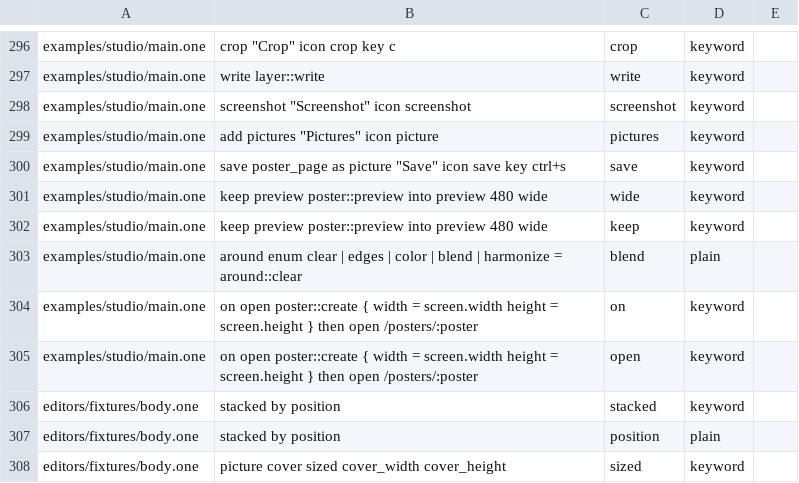
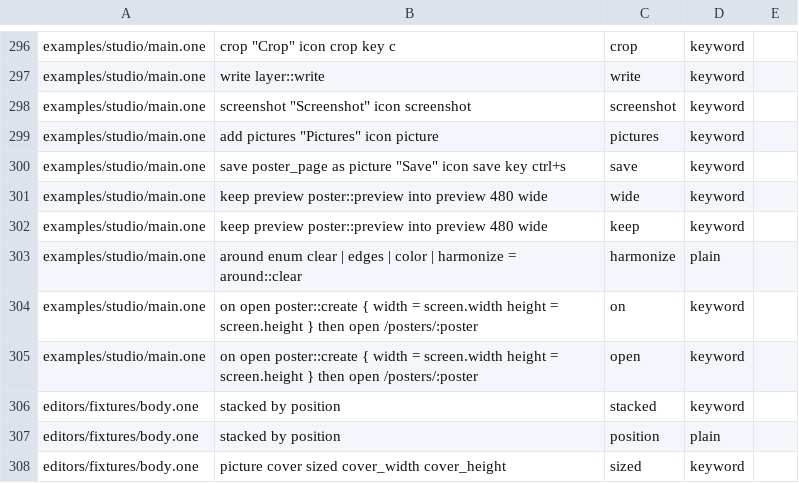
Before and after one commit to da0x/uione, a TSV file: editors/expected.tsv, drawn as a sheet; only a part is shown, gaps mark what is left out.

Commit message:
Make harmonize one fill under every harmonized picture, crossing between them, and draw pictures alone while they're moved or cropped
around blend and harmonize are one, harmonize: what's under a collage's pictures is filled from every harmonized one's colors together by a harmonic fill, so past the outermost each one's colors carry on to the collage's edges and between two they cross from one to the other, and each picture melts into that with its halo. Before, each blended picture filled the whole collage from its own edges, and the one on top hid the rest. A layer kept as blend is drawn harmonized; an app's around is now clear, edges, color or harmonize. While a layer is moved, resized or cropped, the collage's pictures are drawn alone, with nothing drawn around them, so what's being done is plain to see and quick to draw (decision 0021, revised).

```diff
--- a/editors/expected.tsv
+++ b/editors/expected.tsv
@@ -322,3 +322,3 @@ examples/studio/main.one	keep preview poster::preview into preview 480 wide	wide
 examples/studio/main.one	keep preview poster::preview into preview 480 wide	keep	keyword
-examples/studio/main.one	around   enum    clear | edges | color | blend | harmonize = around::clear	blend	plain
+examples/studio/main.one	around   enum    clear | edges | color | harmonize = around::clear	harmonize	plain
 examples/studio/main.one	on open poster::create { width = screen.width  height = screen.height } then open /posters/:poster	on	keyword
```
Also changed, not shown: 9 other files.
